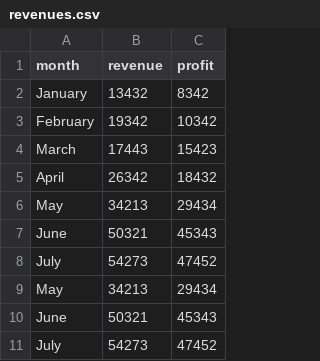
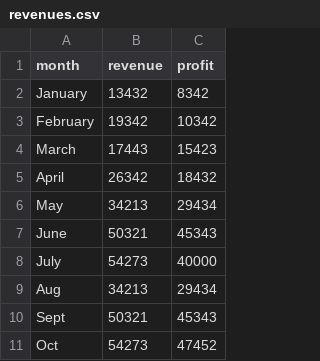
Before and after one commit to minjiefu/cs416_final-project_minjie-fu, a CSV file: data/revenues.csv, drawn as a sheet.

```diff
--- a/data/revenues.csv
+++ b/data/revenues.csv
@@ -7,5 +7,5 @@
 "June","50321","45343"
-"July","54273","47452"
-"May","34213","29434"
-"June","50321","45343"
-"July","54273","47452"
+"July","54273","40000"
+"Aug","34213","29434"
+"Sept","50321","45343"
+"Oct","54273","47452"
```
Also changed, not shown: 1 other file.
